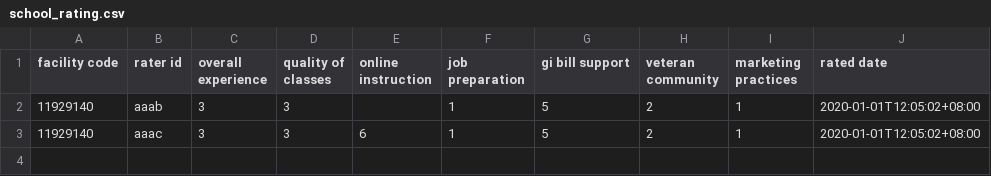
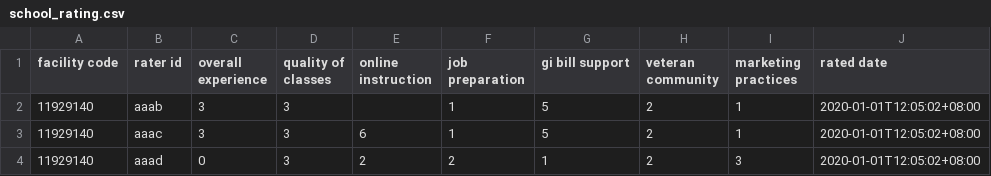
Before and after one commit to department-of-veterans-affairs/gibct-data-service, a CSV file: sample_csvs/school_rating.csv, drawn as a sheet; the diff names each change by its address in the sheet, - before the commit and + after, or states it on an @@ line.

Commit message:
Versioned ratings

```diff
--- a/sample_csvs/school_rating.csv
+++ b/sample_csvs/school_rating.csv
+row 4: 11929140 | aaad | 0 | 3 | 2 | 2 | 1 | 2 | 3 | 2020-01-01T12:05:02+08:00
```
Also changed, not shown: 6 other files.
